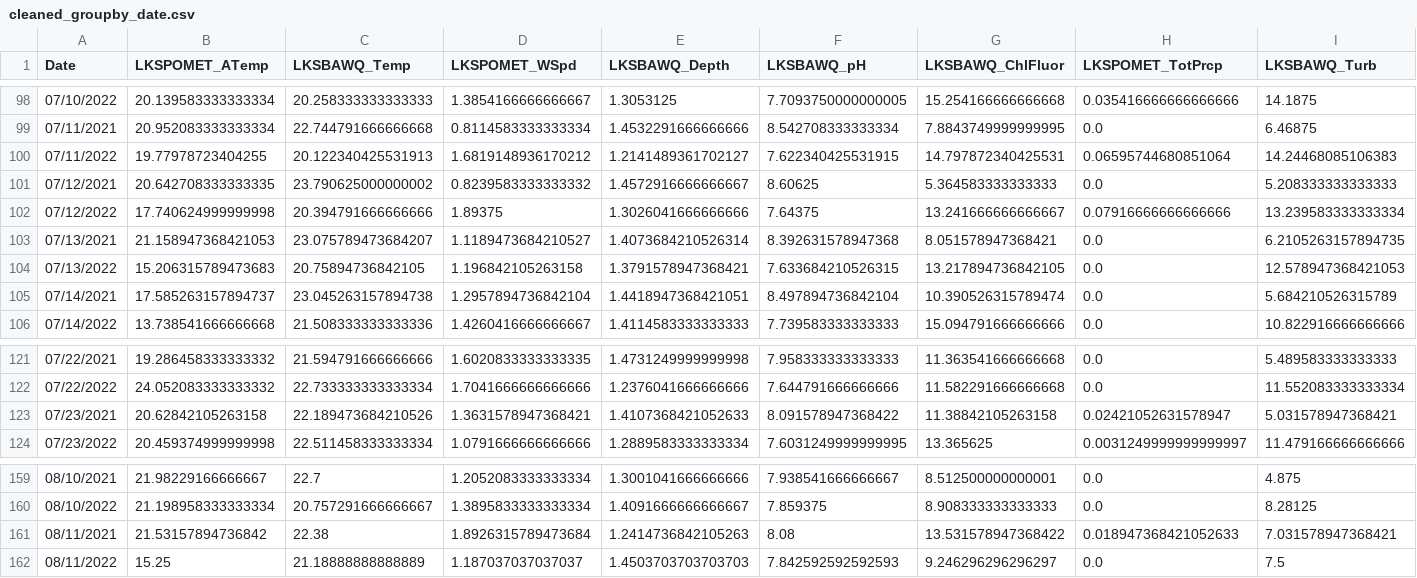
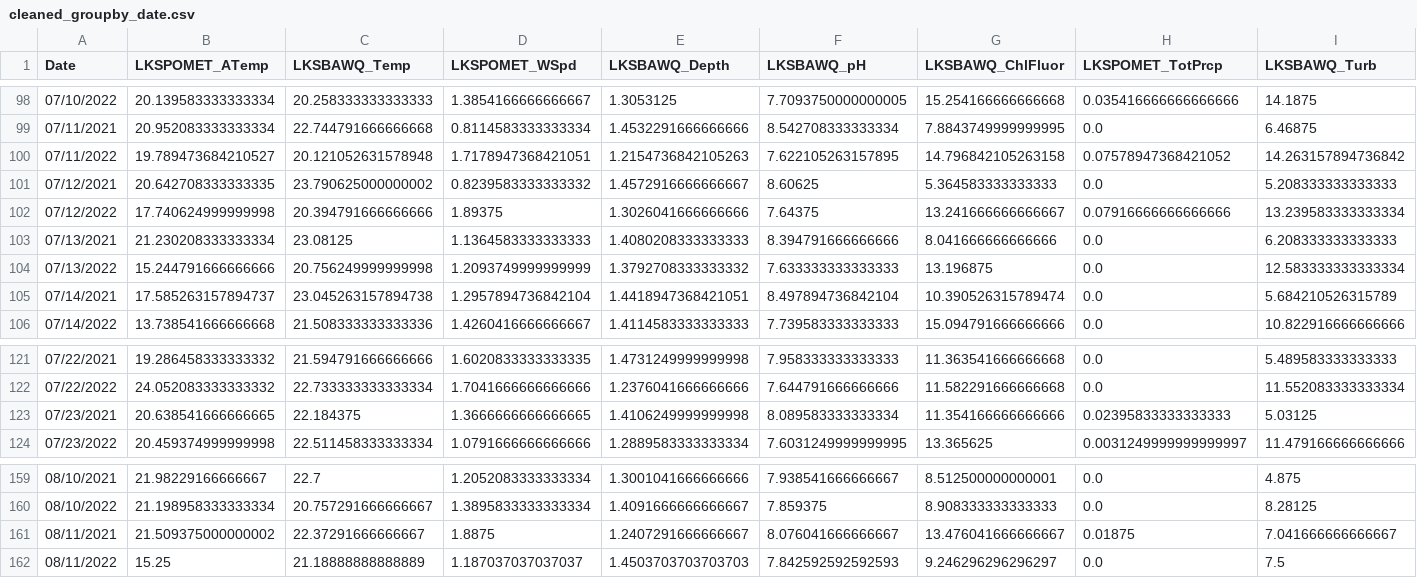
Before and after one commit to ColleenKarwoski/Predicting-Turbidity, a CSV file: Predictions/cleaned_groupby_date.csv, drawn as a sheet; only a part is shown, gaps mark what is left out; the diff covers the shown part only; the diff names each change by its address in the sheet, - before the commit and + after, or states it on an @@ line.

Commit message:
cleaned notes

```diff
--- a/Predictions/cleaned_groupby_date.csv
+++ b/Predictions/cleaned_groupby_date.csv
-B100 (LKSPOMET_ATemp): 19.77978723404255
+B100 (LKSPOMET_ATemp): 19.789473684210527
-C100 (LKSBAWQ_Temp): 20.122340425531913
+C100 (LKSBAWQ_Temp): 20.121052631578948
-D100 (LKSPOMET_WSpd): 1.6819148936170212
+D100 (LKSPOMET_WSpd): 1.7178947368421051
-E100 (LKSBAWQ_Depth): 1.2141489361702127
+E100 (LKSBAWQ_Depth): 1.2154736842105263
-F100 (LKSBAWQ_pH): 7.622340425531915
+F100 (LKSBAWQ_pH): 7.622105263157895
-G100 (LKSBAWQ_ChlFluor): 14.797872340425531
+G100 (LKSBAWQ_ChlFluor): 14.796842105263158
-H100 (LKSPOMET_TotPrcp): 0.06595744680851064
+H100 (LKSPOMET_TotPrcp): 0.07578947368421052
-I100 (LKSBAWQ_Turb): 14.24468085106383
+I100 (LKSBAWQ_Turb): 14.263157894736842
-B103 (LKSPOMET_ATemp): 21.158947368421053
+B103 (LKSPOMET_ATemp): 21.230208333333334
-C103 (LKSBAWQ_Temp): 23.075789473684207
+C103 (LKSBAWQ_Temp): 23.08125
-D103 (LKSPOMET_WSpd): 1.1189473684210527
+D103 (LKSPOMET_WSpd): 1.1364583333333333
-E103 (LKSBAWQ_Depth): 1.4073684210526314
+E103 (LKSBAWQ_Depth): 1.4080208333333333
-F103 (LKSBAWQ_pH): 8.392631578947368
+F103 (LKSBAWQ_pH): 8.394791666666666
-G103 (LKSBAWQ_ChlFluor): 8.051578947368421
+G103 (LKSBAWQ_ChlFluor): 8.041666666666666
-I103 (LKSBAWQ_Turb): 6.2105263157894735
+I103 (LKSBAWQ_Turb): 6.208333333333333
-B104 (LKSPOMET_ATemp): 15.206315789473683
+B104 (LKSPOMET_ATemp): 15.244791666666666
-C104 (LKSBAWQ_Temp): 20.75894736842105
+C104 (LKSBAWQ_Temp): 20.756249999999998
-D104 (LKSPOMET_WSpd): 1.196842105263158
+D104 (LKSPOMET_WSpd): 1.2093749999999999
-E104 (LKSBAWQ_Depth): 1.3791578947368421
+E104 (LKSBAWQ_Depth): 1.3792708333333332
-F104 (LKSBAWQ_pH): 7.633684210526315
+F104 (LKSBAWQ_pH): 7.633333333333333
-G104 (LKSBAWQ_ChlFluor): 13.217894736842105
+G104 (LKSBAWQ_ChlFluor): 13.196875
-I104 (LKSBAWQ_Turb): 12.578947368421053
+I104 (LKSBAWQ_Turb): 12.583333333333334
-B123 (LKSPOMET_ATemp): 20.62842105263158
+B123 (LKSPOMET_ATemp): 20.638541666666665
-C123 (LKSBAWQ_Temp): 22.189473684210526
+C123 (LKSBAWQ_Temp): 22.184375
-D123 (LKSPOMET_WSpd): 1.3631578947368421
+D123 (LKSPOMET_WSpd): 1.3666666666666665
-E123 (LKSBAWQ_Depth): 1.4107368421052633
+E123 (LKSBAWQ_Depth): 1.4106249999999998
-F123 (LKSBAWQ_pH): 8.091578947368422
+F123 (LKSBAWQ_pH): 8.089583333333334
-G123 (LKSBAWQ_ChlFluor): 11.38842105263158
+G123 (LKSBAWQ_ChlFluor): 11.354166666666666
-H123 (LKSPOMET_TotPrcp): 0.02421052631578947
+H123 (LKSPOMET_TotPrcp): 0.02395833333333333
-I123 (LKSBAWQ_Turb): 5.031578947368421
+I123 (LKSBAWQ_Turb): 5.03125
-B161 (LKSPOMET_ATemp): 21.53157894736842
+B161 (LKSPOMET_ATemp): 21.509375000000002
-C161 (LKSBAWQ_Temp): 22.38
+C161 (LKSBAWQ_Temp): 22.37291666666667
-D161 (LKSPOMET_WSpd): 1.8926315789473684
+D161 (LKSPOMET_WSpd): 1.8875
-E161 (LKSBAWQ_Depth): 1.2414736842105263
+E161 (LKSBAWQ_Depth): 1.2407291666666667
-F161 (LKSBAWQ_pH): 8.08
+F161 (LKSBAWQ_pH): 8.076041666666667
-G161 (LKSBAWQ_ChlFluor): 13.531578947368422
+G161 (LKSBAWQ_ChlFluor): 13.476041666666667
-H161 (LKSPOMET_TotPrcp): 0.018947368421052633
+H161 (LKSPOMET_TotPrcp): 0.01875
-I161 (LKSBAWQ_Turb): 7.031578947368421
+I161 (LKSBAWQ_Turb): 7.041666666666667
```
Also changed, not shown: 95 edited cells elsewhere in this file, Predictions/summer_groupby_date.csv, 10 other files.
